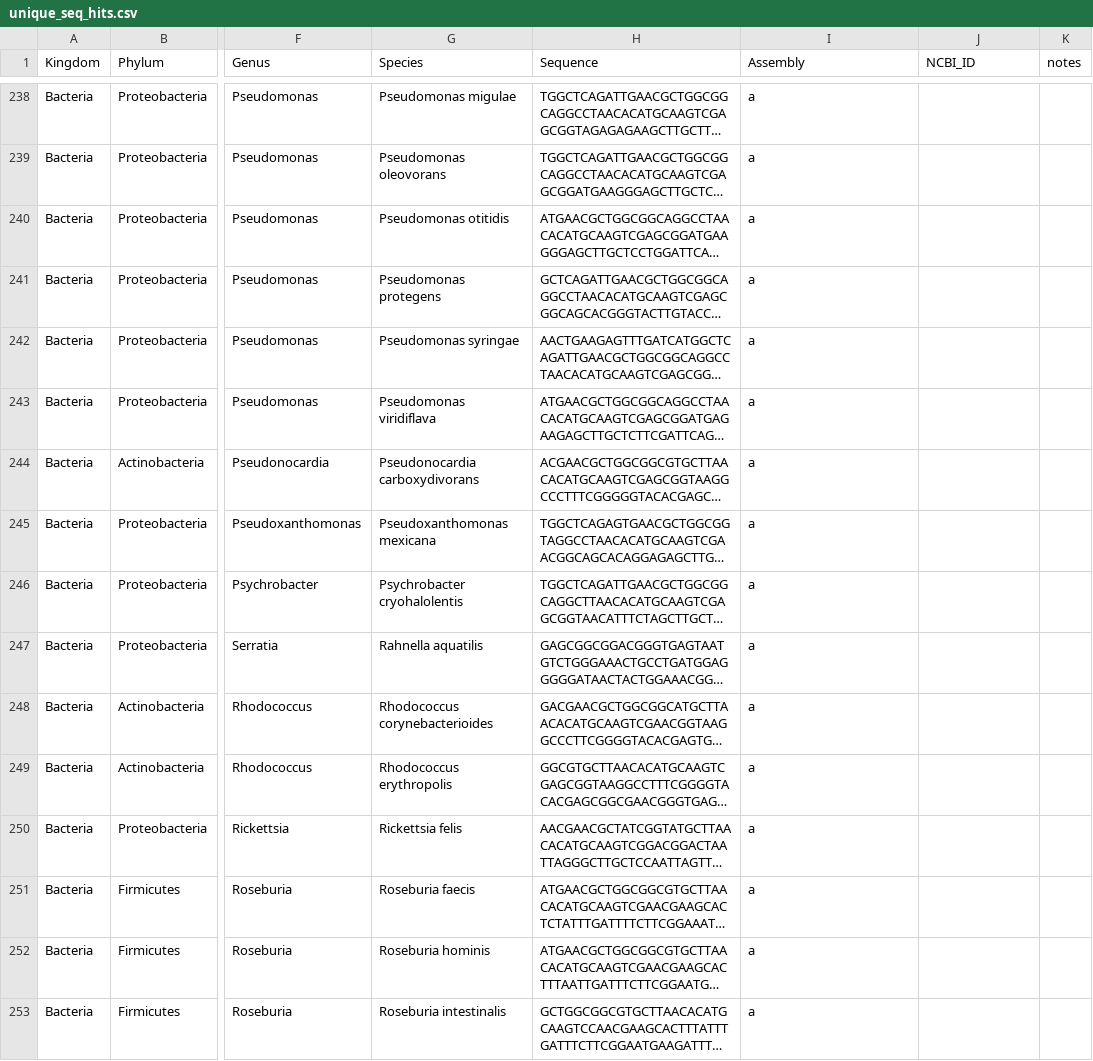
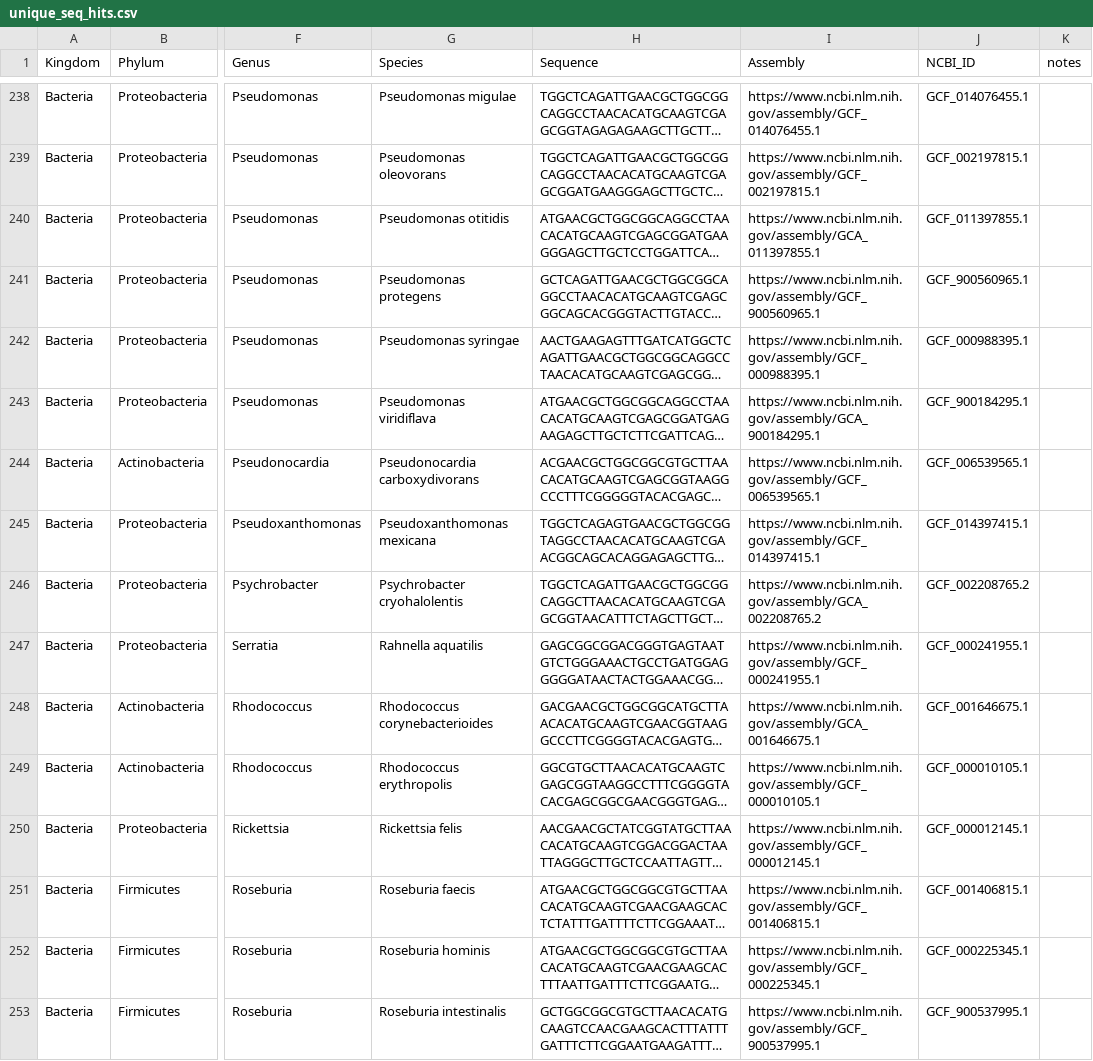
Before and after one commit to dmartimarti/micit_prediction, a CSV file: unique_seq_hits.csv, drawn as a sheet; only a part is shown, gaps mark what is left out; long unchanged cells end in …; the diff covers the shown part only; the diff names each change by its address in the sheet, - before the commit and + after, or states it on an @@ line.

```diff
--- a/unique_seq_hits.csv
+++ b/unique_seq_hits.csv
-I238 (Assembly): a
+I238 (Assembly): https://www.ncbi.nlm.nih.gov/assembly/GCF_014076455.1
-J238 (NCBI_ID): (empty)
+J238 (NCBI_ID): GCF_014076455.1
-I239 (Assembly): a
+I239 (Assembly): https://www.ncbi.nlm.nih.gov/assembly/GCF_002197815.1
-J239 (NCBI_ID): (empty)
+J239 (NCBI_ID): GCF_002197815.1
-I240 (Assembly): a
+I240 (Assembly): https://www.ncbi.nlm.nih.gov/assembly/GCA_011397855.1
-J240 (NCBI_ID): (empty)
+J240 (NCBI_ID): GCF_011397855.1
-I241 (Assembly): a
+I241 (Assembly): https://www.ncbi.nlm.nih.gov/assembly/GCF_900560965.1
-J241 (NCBI_ID): (empty)
+J241 (NCBI_ID): GCF_900560965.1
-I242 (Assembly): a
+I242 (Assembly): https://www.ncbi.nlm.nih.gov/assembly/GCF_000988395.1
-J242 (NCBI_ID): (empty)
+J242 (NCBI_ID): GCF_000988395.1
-I243 (Assembly): a
+I243 (Assembly): https://www.ncbi.nlm.nih.gov/assembly/GCA_900184295.1
-J243 (NCBI_ID): (empty)
+J243 (NCBI_ID): GCF_900184295.1
-I244 (Assembly): a
+I244 (Assembly): https://www.ncbi.nlm.nih.gov/assembly/GCF_006539565.1
-J244 (NCBI_ID): (empty)
+J244 (NCBI_ID): GCF_006539565.1
-I245 (Assembly): a
+I245 (Assembly): https://www.ncbi.nlm.nih.gov/assembly/GCF_014397415.1
-J245 (NCBI_ID): (empty)
+J245 (NCBI_ID): GCF_014397415.1
-I246 (Assembly): a
+I246 (Assembly): https://www.ncbi.nlm.nih.gov/assembly/GCA_002208765.2
-J246 (NCBI_ID): (empty)
+J246 (NCBI_ID): GCF_002208765.2
-I247 (Assembly): a
+I247 (Assembly): https://www.ncbi.nlm.nih.gov/assembly/GCF_000241955.1
-J247 (NCBI_ID): (empty)
+J247 (NCBI_ID): GCF_000241955.1
-I248 (Assembly): a
+I248 (Assembly): https://www.ncbi.nlm.nih.gov/assembly/GCA_001646675.1
-J248 (NCBI_ID): (empty)
+J248 (NCBI_ID): GCF_001646675.1
-I249 (Assembly): a
+I249 (Assembly): https://www.ncbi.nlm.nih.gov/assembly/GCF_000010105.1
-J249 (NCBI_ID): (empty)
+J249 (NCBI_ID): GCF_000010105.1
-I250 (Assembly): a
+I250 (Assembly): https://www.ncbi.nlm.nih.gov/assembly/GCF_000012145.1
-J250 (NCBI_ID): (empty)
+J250 (NCBI_ID): GCF_000012145.1
-I251 (Assembly): a
+I251 (Assembly): https://www.ncbi.nlm.nih.gov/assembly/GCF_001406815.1
-J251 (NCBI_ID): (empty)
+J251 (NCBI_ID): GCF_001406815.1
-I252 (Assembly): a
+I252 (Assembly): https://www.ncbi.nlm.nih.gov/assembly/GCF_000225345.1
-J252 (NCBI_ID): (empty)
+J252 (NCBI_ID): GCF_000225345.1
-I253 (Assembly): a
+I253 (Assembly): https://www.ncbi.nlm.nih.gov/assembly/GCF_900537995.1
-J253 (NCBI_ID): (empty)
+J253 (NCBI_ID): GCF_900537995.1
```
Also changed, not shown: 119 edited cells elsewhere in this file.
